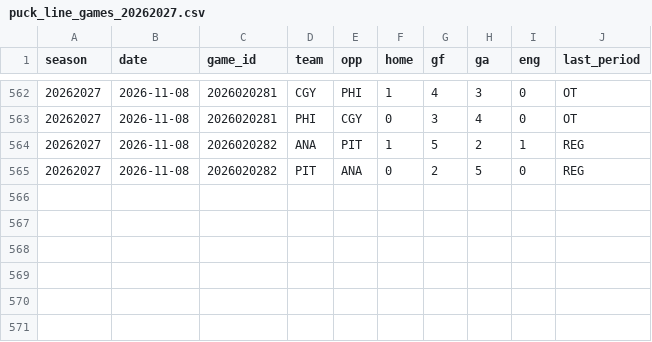
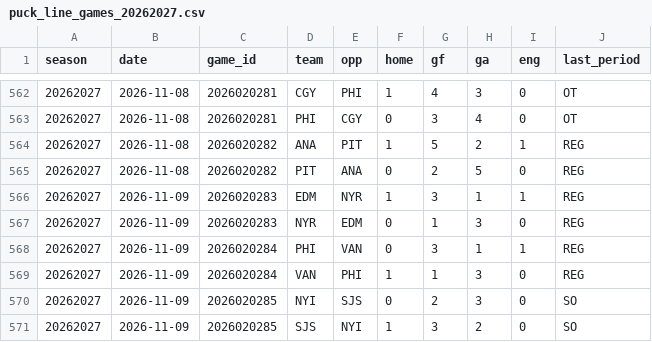
Before and after one commit to expertpicks3223/expertpicks-lab, a CSV file: data/nhl/puck_line_games_20262027.csv, drawn as a sheet; only a part is shown, gaps mark what is left out.

```diff
--- a/data/nhl/puck_line_games_20262027.csv
+++ b/data/nhl/puck_line_games_20262027.csv
@@ -565 +565,7 @@ season,date,game_id,team,opp,home,gf,ga,eng,last_period
 20262027,2026-11-08,2026020282,PIT,ANA,0,2,5,0,REG
+20262027,2026-11-09,2026020283,EDM,NYR,1,3,1,1,REG
+20262027,2026-11-09,2026020283,NYR,EDM,0,1,3,0,REG
+20262027,2026-11-09,2026020284,PHI,VAN,0,3,1,1,REG
+20262027,2026-11-09,2026020284,VAN,PHI,1,1,3,0,REG
+20262027,2026-11-09,2026020285,NYI,SJS,0,2,3,0,SO
+20262027,2026-11-09,2026020285,SJS,NYI,1,3,2,0,SO
```
Also changed, not shown: site/nhl/puck-line/data.csv, site/nhl/puck-line/paste-current.tsv, 2 other files.
